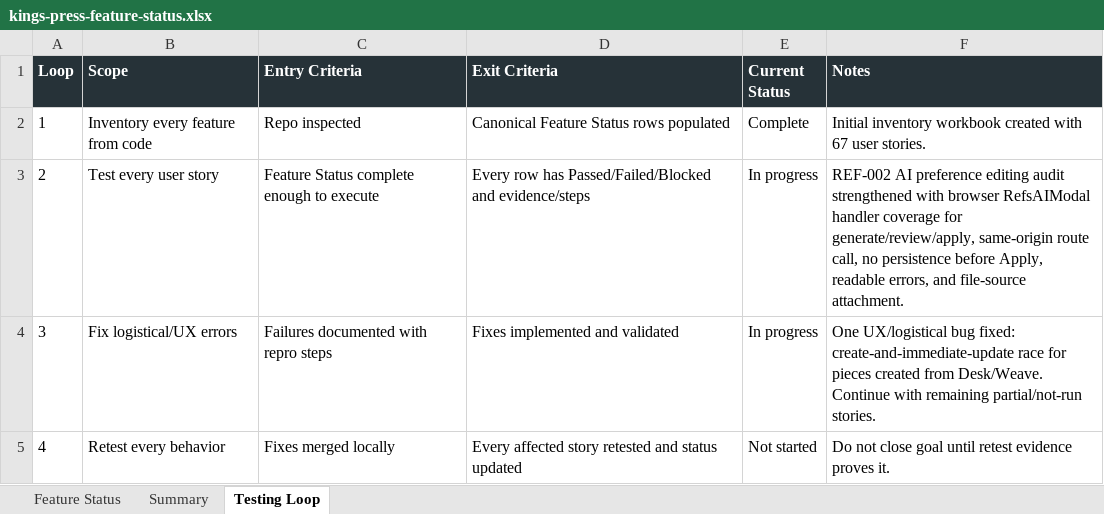
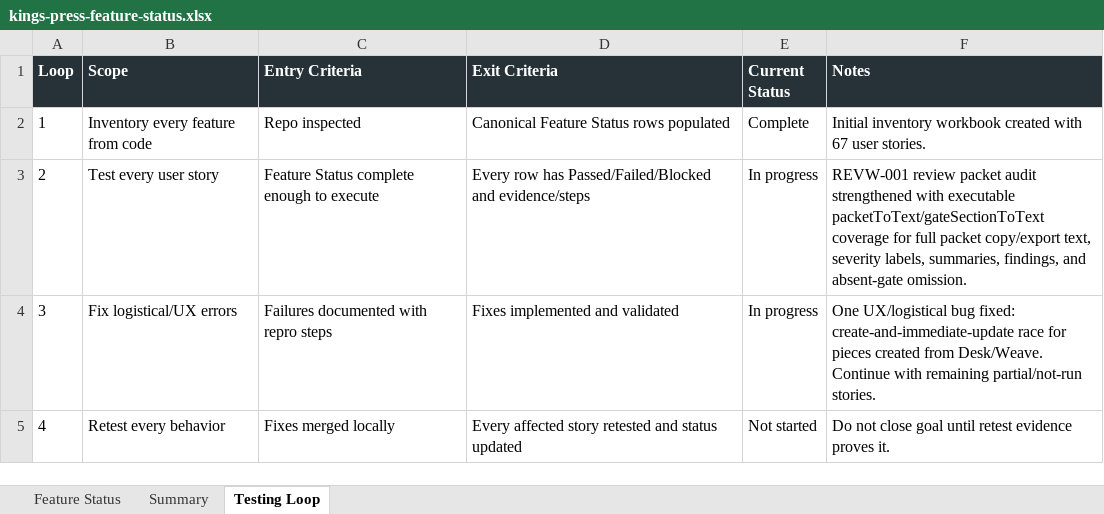
Before and after one commit to Transformation-Agency/pillar-press, an Excel workbook: docs/kings-press-feature-status.xlsx, sheet Testing Loop, drawn as a sheet; values as stored, in another font and other column widths than the file's, no borders; the diff names each change by its address in the sheet, - before the commit and + after, or states it on an @@ line.

Commit message:
Cover review packet text export

```diff
--- a/docs/kings-press-feature-status.xlsx (sheet Testing Loop)
+++ b/docs/kings-press-feature-status.xlsx (sheet Testing Loop)
-F3 (Notes): REF-002 AI preference editing audit strengthened with browser RefsAIModal handler coverage for generate/review/apply, same-origin route call, no persistence before Apply, readable errors, and file-source attachment.
+F3 (Notes): REVW-001 review packet audit strengthened with executable packetToText/gateSectionToText coverage for full packet copy/export text, severity labels, summaries, findings, and absent-gate omission.
```
Also changed, not shown: sheet Feature Status, 1 other file.
